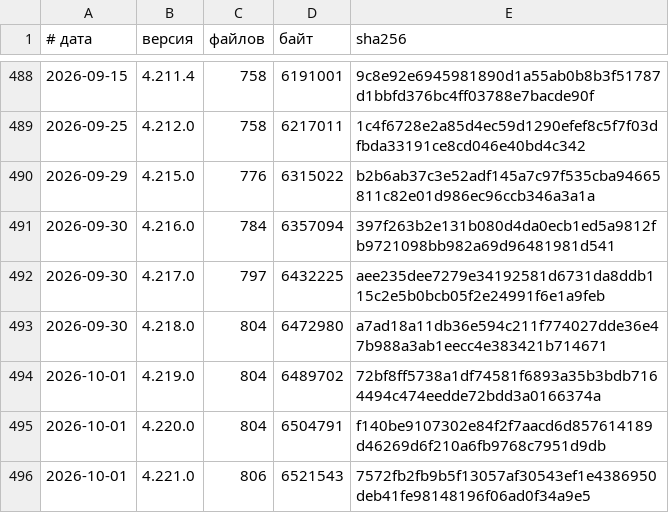
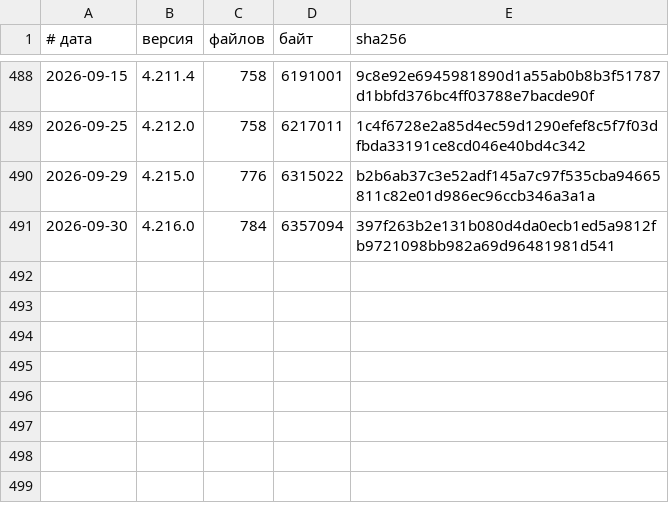
Before and after one commit to vevdokimovm/truth-seeking, a TSV file: _base/reports/releases/LEDGER.tsv, drawn as a sheet; only a part is shown, gaps mark what is left out.

```diff
--- a/_base/reports/releases/LEDGER.tsv
+++ b/_base/reports/releases/LEDGER.tsv
@@ -491,6 +491 @@
 2026-09-30	4.216.0	784	6357094	397f263b2e131b080d4da0ecb1ed5a9812fb9721098bb982a69d96481981d541
-2026-09-30	4.217.0	797	6432225	aee235dee7279e34192581d6731da8ddb115c2e5b0bcb05f2e24991f6e1a9feb
-2026-09-30	4.218.0	804	6472980	a7ad18a11db36e594c211f774027dde36e47b988a3ab1eecc4e383421b714671
-2026-10-01	4.219.0	804	6489702	72bf8ff5738a1df74581f6893a35b3bdb7164494c474eedde72bdd3a0166374a
-2026-10-01	4.220.0	804	6504791	f140be9107302e84f2f7aacd6d857614189d46269d6f210a6fb9768c7951d9db
-2026-10-01	4.221.0	806	6521543	7572fb2fb9b5f13057af30543ef1e4386950deb41fe98148196f06ad0f34a9e5
```
Also changed, not shown: _base/07-media-to-text-lab/asr-timings.csv, _base/12-workstation-kit/observations/measurements.csv, 48 other files.
